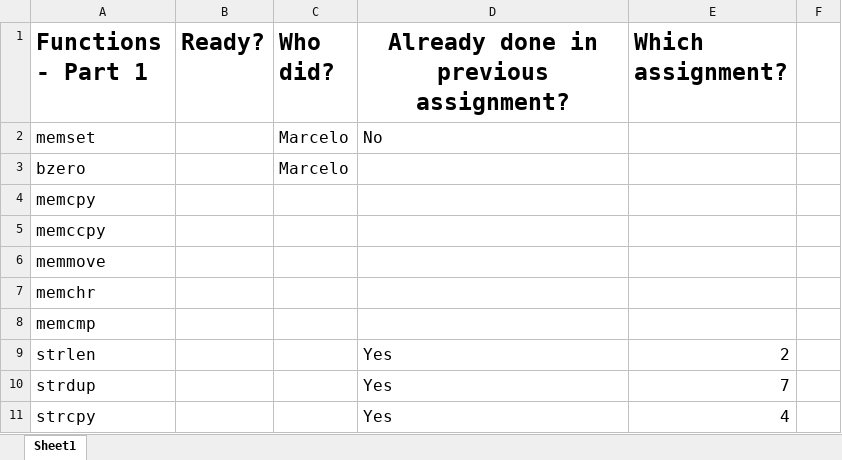
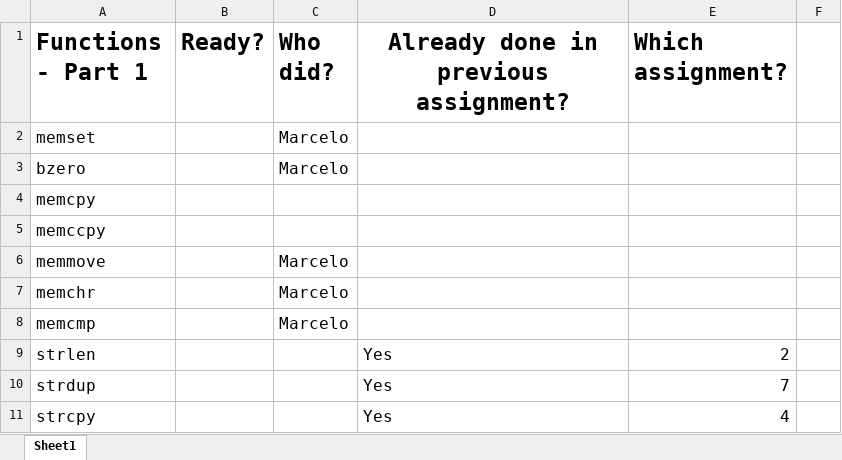
Before and after one commit to Mlongen/CProject, an Excel workbook: Project1.xlsx, sheet Sheet1, drawn as a sheet; only a part is shown; values as stored, in another font and other column widths than the file's, no borders; the diff names each change by its address in the sheet, - before the commit and + after, or states it on an @@ line.

```diff
--- a/Project1.xlsx (sheet Sheet1)
+++ b/Project1.xlsx (sheet Sheet1)
-D2: No
+D2: (empty)
-C6:C8 (Who did?): (empty)
+C6:C8 (Who did?): Marcelo
```
Also changed, not shown: 7 other files.
